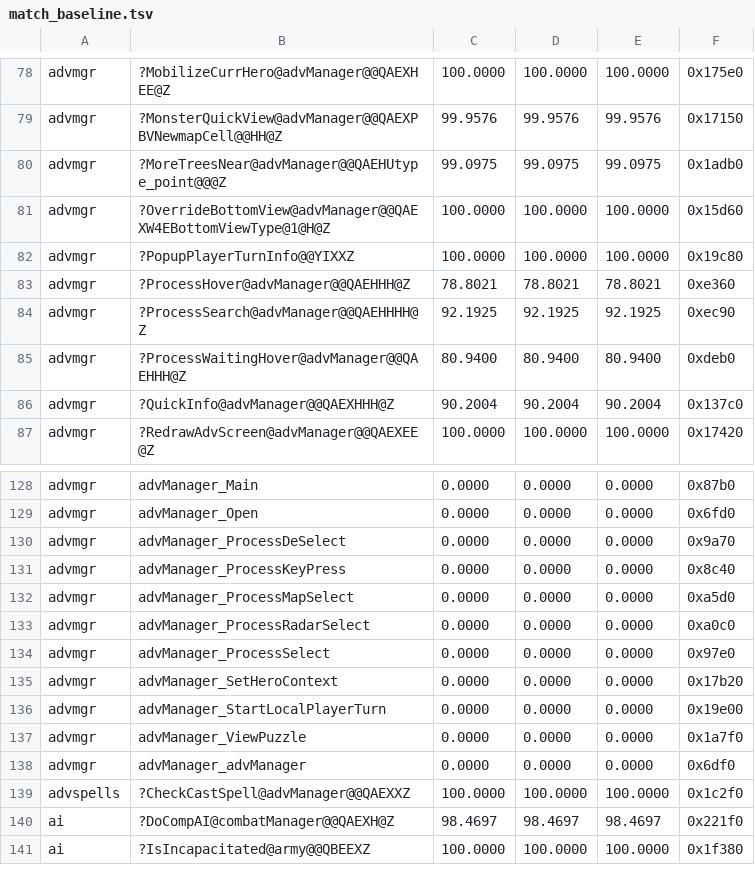
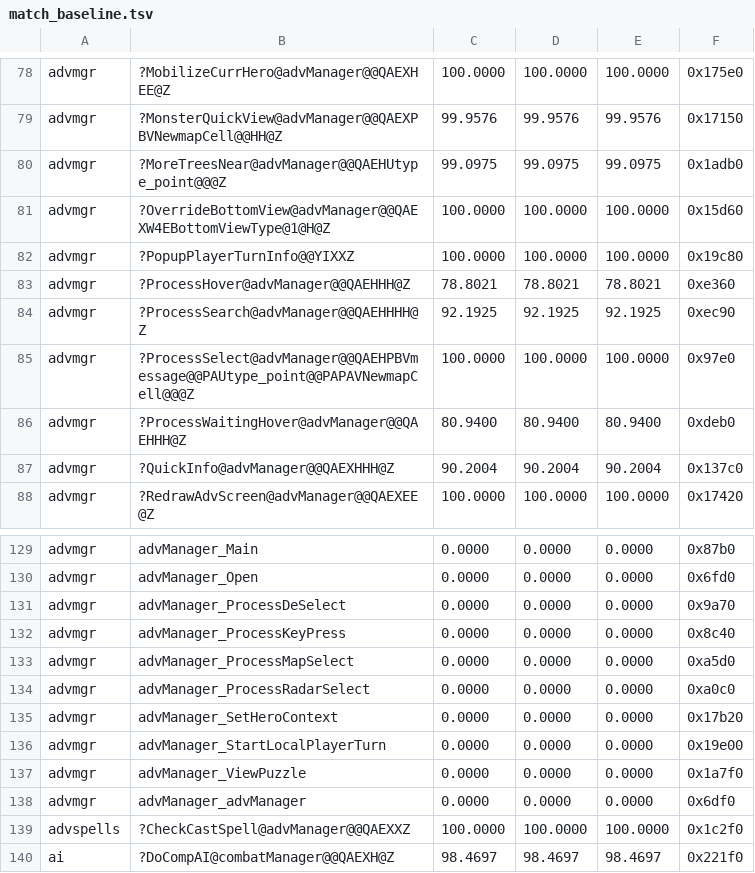
Before and after one commit to sushi-shi/homm3-decomp, a TSV file: config/match_baseline.tsv, drawn as a sheet; only a part is shown, gaps mark what is left out; the shorter side is filled out with more unchanged rows.

Commit message:
Reconstruct advManager::ProcessSelect EXACT (0 -> 100.0)
The left-select dispatcher, 656 B at 0x004097e0. Retail switches on
msg->codeY over a dense 0..43 domain, which VC6 lowers to a byte index
table at fn+0x264 into five targets at fn+0x250; that index table is the
whole widget-id map and it reads straight off the carve.

CASE ORDER WAS THE ENTIRE RESIDUAL. Written in widget-id order the body
came out at 84.02 with every arm body already correct; retail's physical
arm layout is hero, town, map, radar - the two locator blocks FIRST and
the map and radar arms last - and VC6 emits switch arms in source order.
Re-ordering the four cases to match, with no other edit, took it to
100.0 and carried the msg/index register pair with it (retail parks msg
in EDX and the jump-table index in EBX; id order swaps them). Recorded
in source as a lever: read a differing arm ORDER as a source-order fact
before re-spelling anything inside an arm.

Also unblocks work another lane parked: src/adventuremapwindow.cpp names
advmgr.h's missing EWidgetIDs enumerators as the blocker on
ProcessRightSelect and ProcessHover. Ids 39..43 are added as
HERO_LOCATOR_0_ID..HERO_LOCATOR_4_ID - PROVISIONAL, since the Dreamcast
enum stops at CHAT_EDIT_ID = 38 - on the evidence that lane recorded and
that this function independently confirms: the hero arm normalises
`id - 15` below 39 and `id - 39` at or above it into the same topHero +
slot index, so both blocks answer for the same five hero slots. The
help-id band the shared tail tests gets EAdventureHelpIds, bounds read
from retail's own `cmp 0x7d0 / jl` and `cmp 0x898 / jg`.

Measured, `homm3 build` after build -> delink -> build:
  advManager::ProcessSelect  0 -> 100.0 (exact)
  tree                       1446 -> 1447 / 1810 exact,
                             81.18% -> 81.27% fuzzy,
                             ratchet clean, exit 0
No function moved down anywhere; all cleanliness floors hold.

```diff
--- a/config/match_baseline.tsv
+++ b/config/match_baseline.tsv
@@ -84,2 +84,3 @@ advmgr	?ProcessHover@advManager@@QAEHHH@Z	78.8021	78.8021	78.8021	0xe360
 advmgr	?ProcessSearch@advManager@@QAEHHHH@Z	92.1925	92.1925	92.1925	0xec90
+advmgr	?ProcessSelect@advManager@@QAEHPBVmessage@@PAUtype_point@@PAPAVNewmapCell@@@Z	100.0000	100.0000	100.0000	0x97e0
 advmgr	?ProcessWaitingHover@advManager@@QAEHHH@Z	80.9400	80.9400	80.9400	0xdeb0
@@ -133,3 +134,2 @@ advmgr	advManager_ProcessMapSelect	0.0000	0.0000	0.0000	0xa5d0
 advmgr	advManager_ProcessRadarSelect	0.0000	0.0000	0.0000	0xa0c0
-advmgr	advManager_ProcessSelect	0.0000	0.0000	0.0000	0x97e0
 advmgr	advManager_SetHeroContext	0.0000	0.0000	0.0000	0x17b20
```
Also changed, not shown: 3 other files.
